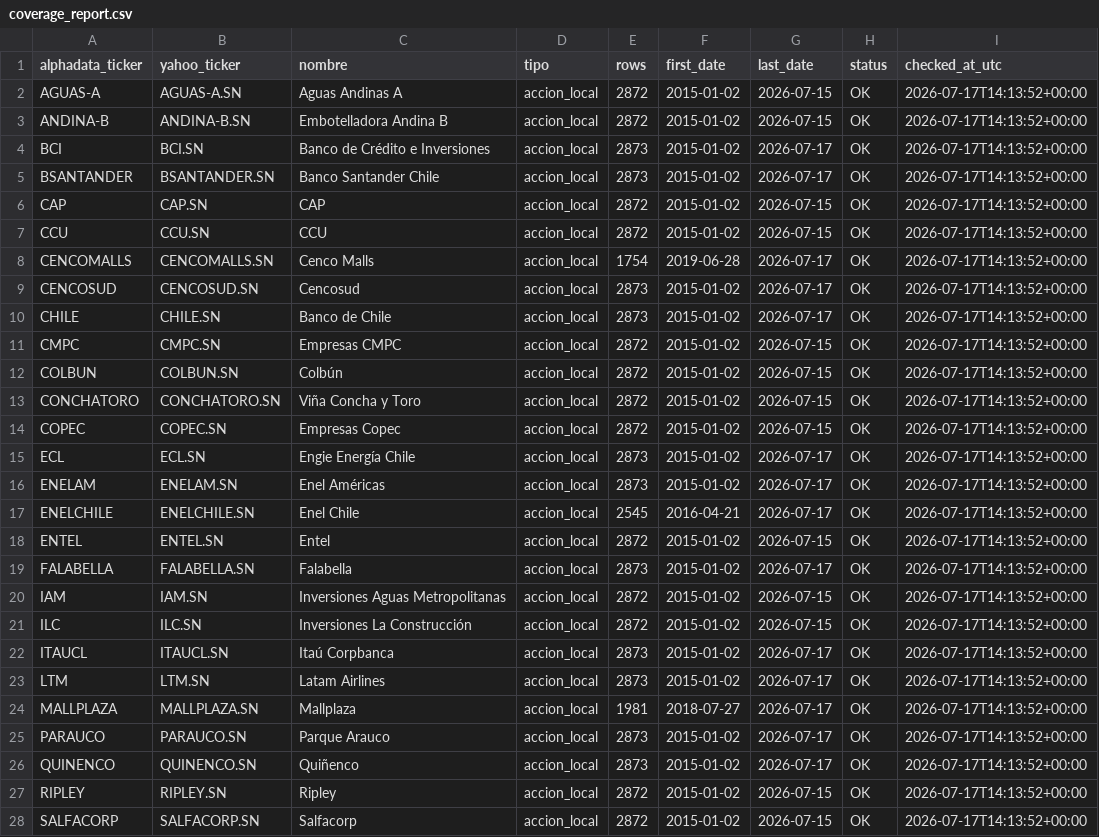
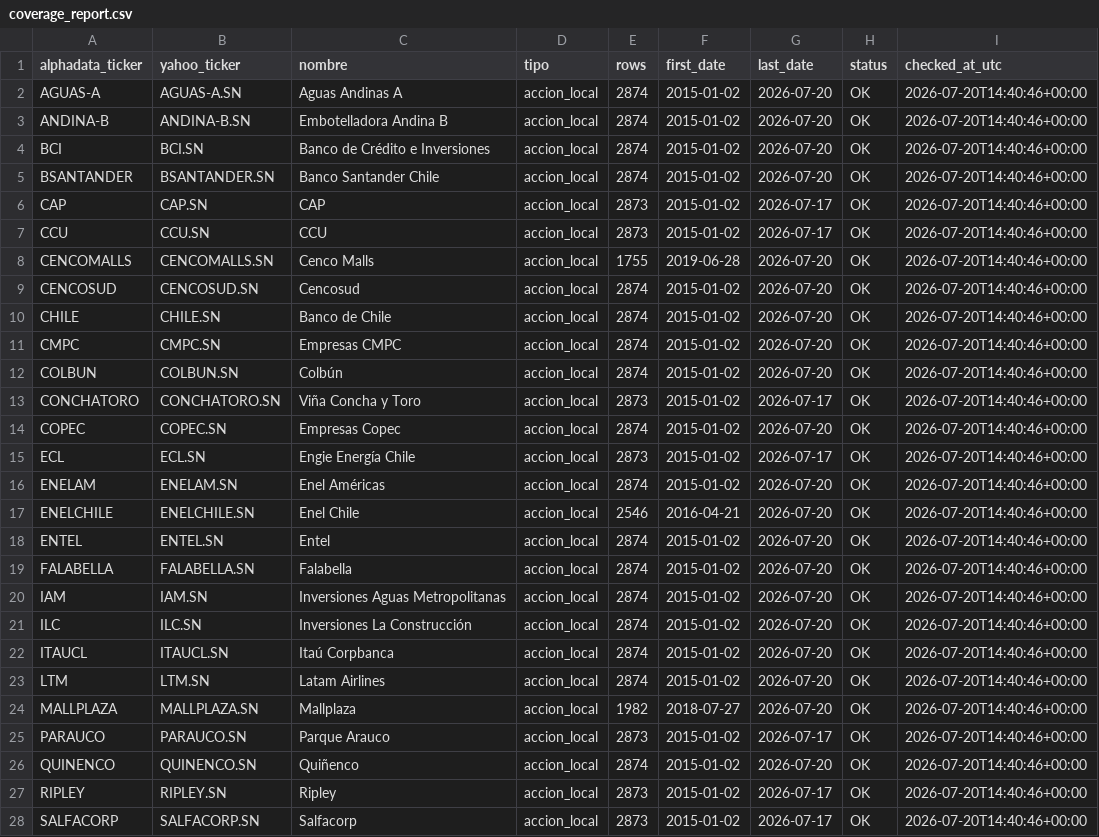
Before and after one commit to rodrigoaguirrediaz6644/alphadata-beta, a CSV file: data/coverage_report.csv, drawn as a sheet; only a part is shown; the diff covers the shown part only.

```diff
--- a/data/coverage_report.csv
+++ b/data/coverage_report.csv
@@ -1,28 +1,28 @@
 alphadata_ticker,yahoo_ticker,nombre,tipo,rows,first_date,last_date,status,checked_at_utc
-AGUAS-A,AGUAS-A.SN,Aguas Andinas A,accion_local,2872,2015-01-02,2026-07-15,OK,2026-07-17T14:13:52+00:00
-ANDINA-B,ANDINA-B.SN,Embotelladora Andina B,accion_local,2872,2015-01-02,2026-07-15,OK,2026-07-17T14:13:52+00:00
-BCI,BCI.SN,Banco de Crédito e Inversiones,accion_local,2873,2015-01-02,2026-07-17,OK,2026-07-17T14:13:52+00:00
-BSANTANDER,BSANTANDER.SN,Banco Santander Chile,accion_local,2873,2015-01-02,2026-07-17,OK,2026-07-17T14:13:52+00:00
-CAP,CAP.SN,CAP,accion_local,2872,2015-01-02,2026-07-15,OK,2026-07-17T14:13:52+00:00
-CCU,CCU.SN,CCU,accion_local,2872,2015-01-02,2026-07-15,OK,2026-07-17T14:13:52+00:00
-CENCOMALLS,CENCOMALLS.SN,Cenco Malls,accion_local,1754,2019-06-28,2026-07-17,OK,2026-07-17T14:13:52+00:00
-CENCOSUD,CENCOSUD.SN,Cencosud,accion_local,2873,2015-01-02,2026-07-17,OK,2026-07-17T14:13:52+00:00
-CHILE,CHILE.SN,Banco de Chile,accion_local,2873,2015-01-02,2026-07-17,OK,2026-07-17T14:13:52+00:00
-CMPC,CMPC.SN,Empresas CMPC,accion_local,2872,2015-01-02,2026-07-15,OK,2026-07-17T14:13:52+00:00
-COLBUN,COLBUN.SN,Colbún,accion_local,2872,2015-01-02,2026-07-15,OK,2026-07-17T14:13:52+00:00
-CONCHATORO,CONCHATORO.SN,Viña Concha y Toro,accion_local,2872,2015-01-02,2026-07-15,OK,2026-07-17T14:13:52+00:00
-COPEC,COPEC.SN,Empresas Copec,accion_local,2872,2015-01-02,2026-07-15,OK,2026-07-17T14:13:52+00:00
-ECL,ECL.SN,Engie Energía Chile,accion_local,2873,2015-01-02,2026-07-17,OK,2026-07-17T14:13:52+00:00
-ENELAM,ENELAM.SN,Enel Américas,accion_local,2873,2015-01-02,2026-07-17,OK,2026-07-17T14:13:52+00:00
-ENELCHILE,ENELCHILE.SN,Enel Chile,accion_local,2545,2016-04-21,2026-07-17,OK,2026-07-17T14:13:52+00:00
-ENTEL,ENTEL.SN,Entel,accion_local,2872,2015-01-02,2026-07-15,OK,2026-07-17T14:13:52+00:00
-FALABELLA,FALABELLA.SN,Falabella,accion_local,2873,2015-01-02,2026-07-17,OK,2026-07-17T14:13:52+00:00
-IAM,IAM.SN,Inversiones Aguas Metropolitanas,accion_local,2872,2015-01-02,2026-07-15,OK,2026-07-17T14:13:52+00:00
-ILC,ILC.SN,Inversiones La Construcción,accion_local,2872,2015-01-02,2026-07-15,OK,2026-07-17T14:13:52+00:00
-ITAUCL,ITAUCL.SN,Itaú Corpbanca,accion_local,2873,2015-01-02,2026-07-17,OK,2026-07-17T14:13:52+00:00
-LTM,LTM.SN,Latam Airlines,accion_local,2873,2015-01-02,2026-07-17,OK,2026-07-17T14:13:52+00:00
-MALLPLAZA,MALLPLAZA.SN,Mallplaza,accion_local,1981,2018-07-27,2026-07-17,OK,2026-07-17T14:13:52+00:00
-PARAUCO,PARAUCO.SN,Parque Arauco,accion_local,2873,2015-01-02,2026-07-17,OK,2026-07-17T14:13:52+00:00
-QUINENCO,QUINENCO.SN,Quiñenco,accion_local,2873,2015-01-02,2026-07-17,OK,2026-07-17T14:13:52+00:00
-RIPLEY,RIPLEY.SN,Ripley,accion_local,2872,2015-01-02,2026-07-15,OK,2026-07-17T14:13:52+00:00
-SALFACORP,SALFACORP.SN,Salfacorp,accion_local,2872,2015-01-02,2026-07-15,OK,2026-07-17T14:13:52+00:00
+AGUAS-A,AGUAS-A.SN,Aguas Andinas A,accion_local,2874,2015-01-02,2026-07-20,OK,2026-07-20T14:40:46+00:00
+ANDINA-B,ANDINA-B.SN,Embotelladora Andina B,accion_local,2874,2015-01-02,2026-07-20,OK,2026-07-20T14:40:46+00:00
+BCI,BCI.SN,Banco de Crédito e Inversiones,accion_local,2874,2015-01-02,2026-07-20,OK,2026-07-20T14:40:46+00:00
+BSANTANDER,BSANTANDER.SN,Banco Santander Chile,accion_local,2874,2015-01-02,2026-07-20,OK,2026-07-20T14:40:46+00:00
+CAP,CAP.SN,CAP,accion_local,2873,2015-01-02,2026-07-17,OK,2026-07-20T14:40:46+00:00
+CCU,CCU.SN,CCU,accion_local,2873,2015-01-02,2026-07-17,OK,2026-07-20T14:40:46+00:00
+CENCOMALLS,CENCOMALLS.SN,Cenco Malls,accion_local,1755,2019-06-28,2026-07-20,OK,2026-07-20T14:40:46+00:00
+CENCOSUD,CENCOSUD.SN,Cencosud,accion_local,2874,2015-01-02,2026-07-20,OK,2026-07-20T14:40:46+00:00
+CHILE,CHILE.SN,Banco de Chile,accion_local,2874,2015-01-02,2026-07-20,OK,2026-07-20T14:40:46+00:00
+CMPC,CMPC.SN,Empresas CMPC,accion_local,2874,2015-01-02,2026-07-20,OK,2026-07-20T14:40:46+00:00
+COLBUN,COLBUN.SN,Colbún,accion_local,2874,2015-01-02,2026-07-20,OK,2026-07-20T14:40:46+00:00
+CONCHATORO,CONCHATORO.SN,Viña Concha y Toro,accion_local,2873,2015-01-02,2026-07-17,OK,2026-07-20T14:40:46+00:00
+COPEC,COPEC.SN,Empresas Copec,accion_local,2874,2015-01-02,2026-07-20,OK,2026-07-20T14:40:46+00:00
+ECL,ECL.SN,Engie Energía Chile,accion_local,2873,2015-01-02,2026-07-17,OK,2026-07-20T14:40:46+00:00
+ENELAM,ENELAM.SN,Enel Américas,accion_local,2874,2015-01-02,2026-07-20,OK,2026-07-20T14:40:46+00:00
+ENELCHILE,ENELCHILE.SN,Enel Chile,accion_local,2546,2016-04-21,2026-07-20,OK,2026-07-20T14:40:46+00:00
+ENTEL,ENTEL.SN,Entel,accion_local,2874,2015-01-02,2026-07-20,OK,2026-07-20T14:40:46+00:00
+FALABELLA,FALABELLA.SN,Falabella,accion_local,2874,2015-01-02,2026-07-20,OK,2026-07-20T14:40:46+00:00
+IAM,IAM.SN,Inversiones Aguas Metropolitanas,accion_local,2874,2015-01-02,2026-07-20,OK,2026-07-20T14:40:46+00:00
+ILC,ILC.SN,Inversiones La Construcción,accion_local,2874,2015-01-02,2026-07-20,OK,2026-07-20T14:40:46+00:00
+ITAUCL,ITAUCL.SN,Itaú Corpbanca,accion_local,2874,2015-01-02,2026-07-20,OK,2026-07-20T14:40:46+00:00
+LTM,LTM.SN,Latam Airlines,accion_local,2874,2015-01-02,2026-07-20,OK,2026-07-20T14:40:46+00:00
+MALLPLAZA,MALLPLAZA.SN,Mallplaza,accion_local,1982,2018-07-27,2026-07-20,OK,2026-07-20T14:40:46+00:00
+PARAUCO,PARAUCO.SN,Parque Arauco,accion_local,2873,2015-01-02,2026-07-17,OK,2026-07-20T14:40:46+00:00
+QUINENCO,QUINENCO.SN,Quiñenco,accion_local,2874,2015-01-02,2026-07-20,OK,2026-07-20T14:40:46+00:00
+RIPLEY,RIPLEY.SN,Ripley,accion_local,2873,2015-01-02,2026-07-17,OK,2026-07-20T14:40:46+00:00
+SALFACORP,SALFACORP.SN,Salfacorp,accion_local,2873,2015-01-02,2026-07-17,OK,2026-07-20T14:40:46+00:00
```
Also changed, not shown: 44 edited cells elsewhere in this file, data/audit_sigma6.csv, 6 other files.
